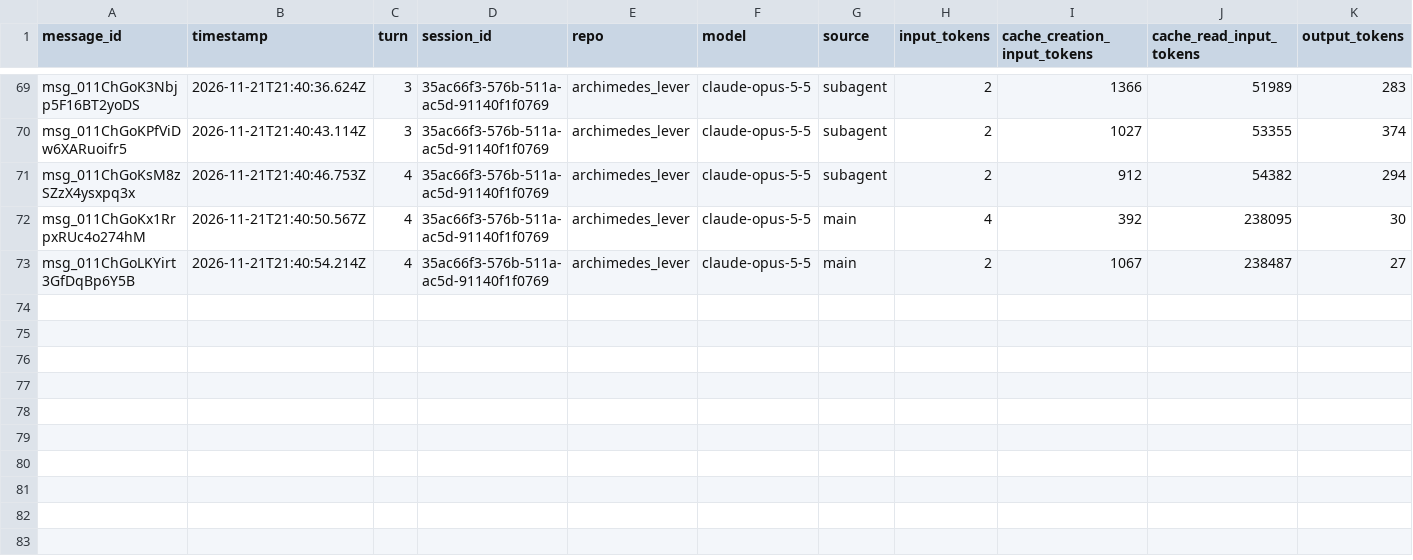
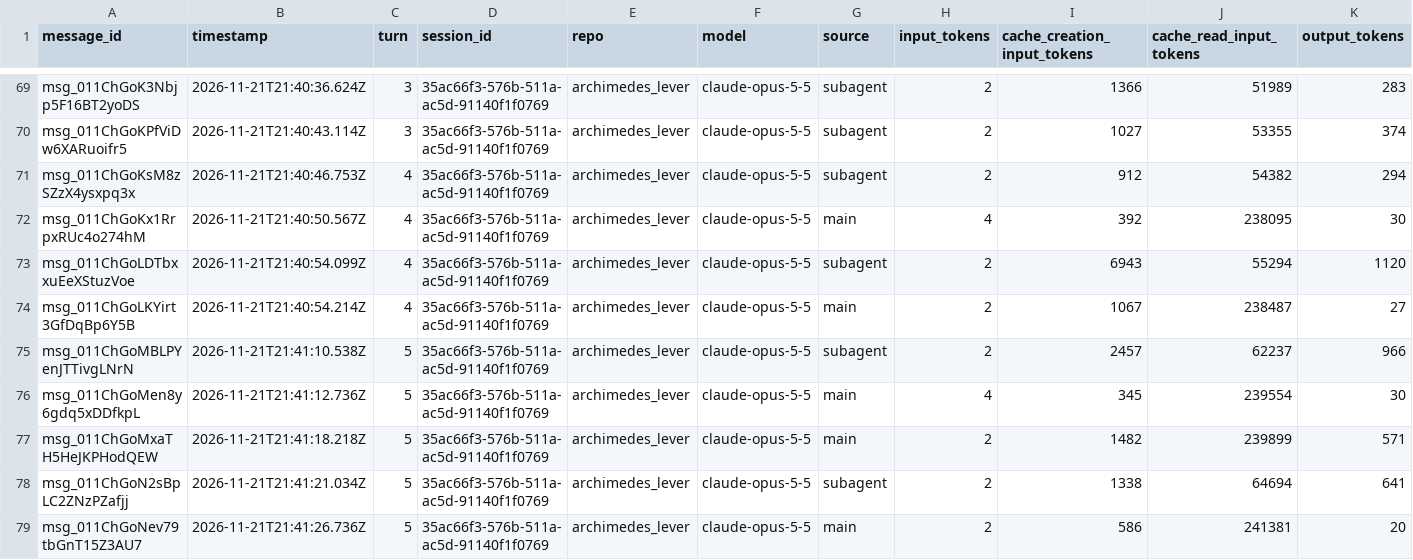
Before and after one commit to rhope-ops/archimedes_lever, a CSV file: sessions/35ac66f3-576b-511a-ac5d-91140f1f0769.csv, drawn as a sheet; only a part is shown, gaps mark what is left out; the diff names each change by its address in the sheet, - before the commit and + after, or states it on an @@ line.

```diff
--- a/sessions/35ac66f3-576b-511a-ac5d-91140f1f0769.csv
+++ b/sessions/35ac66f3-576b-511a-ac5d-91140f1f0769.csv
+row 73: msg_011ChGoLDTbxxuEeXStuzVoe | 2026-11-21T21:40:54.099Z | 4 | 35ac66f3-576b-511a-ac5d-91140f1f0769 | archimedes_lever | claude-opus-5-5 | subagent | 2 | 6943 | 55294 | 1120
+row 75: msg_011ChGoMBLPYenJTTivgLNrN | 2026-11-21T21:41:10.538Z | 5 | 35ac66f3-576b-511a-ac5d-91140f1f0769 | archimedes_lever | claude-opus-5-5 | subagent | 2 | 2457 | 62237 | 966
+row 76: msg_011ChGoMen8y6gdq5xDDfkpL | 2026-11-21T21:41:12.736Z | 5 | 35ac66f3-576b-511a-ac5d-91140f1f0769 | archimedes_lever | claude-opus-5-5 | main | 4 | 345 | 239554 | 30
+row 77: msg_011ChGoMxaTH5HeJKPHodQEW | 2026-11-21T21:41:18.218Z | 5 | 35ac66f3-576b-511a-ac5d-91140f1f0769 | archimedes_lever | claude-opus-5-5 | main | 2 | 1482 | 239899 | 571
+row 78: msg_011ChGoN2sBpLC2ZNzPZafjj | 2026-11-21T21:41:21.034Z | 5 | 35ac66f3-576b-511a-ac5d-91140f1f0769 | archimedes_lever | claude-opus-5-5 | subagent | 2 | 1338 | 64694 | 641
+row 79: msg_011ChGoNev79tbGnT15Z3AU7 | 2026-11-21T21:41:26.736Z | 5 | 35ac66f3-576b-511a-ac5d-91140f1f0769 | archimedes_lever | claude-opus-5-5 | main | 2 | 586 | 241381 | 20
```
